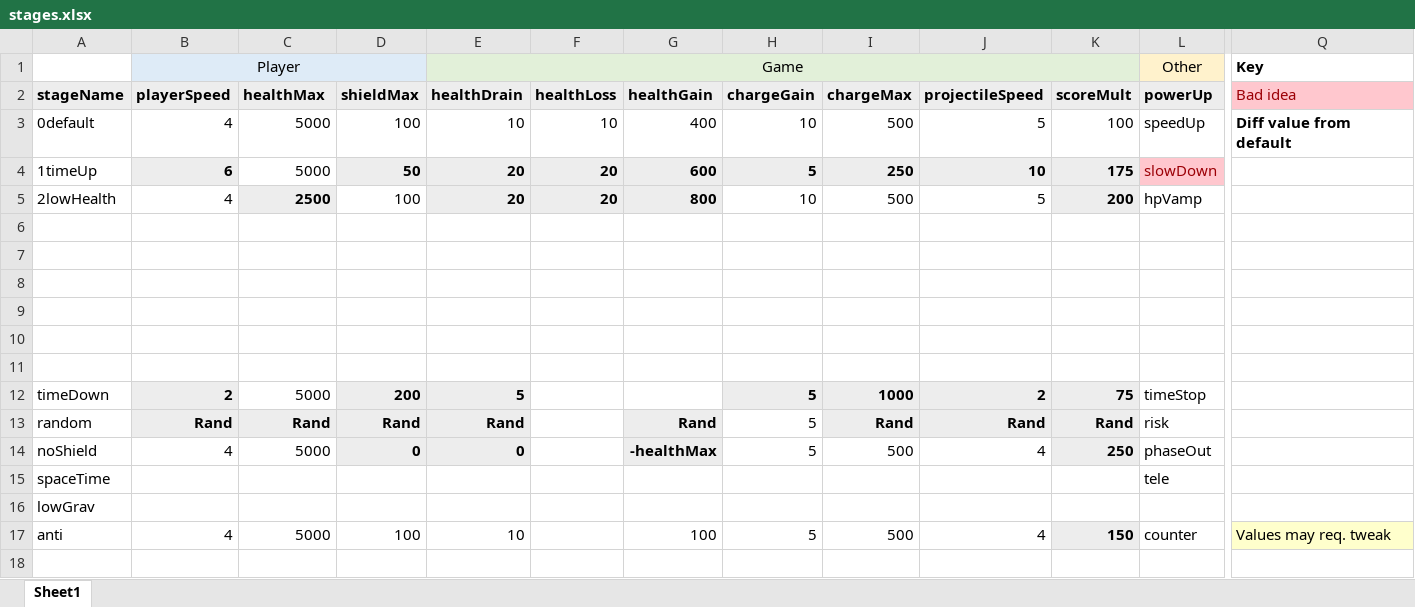
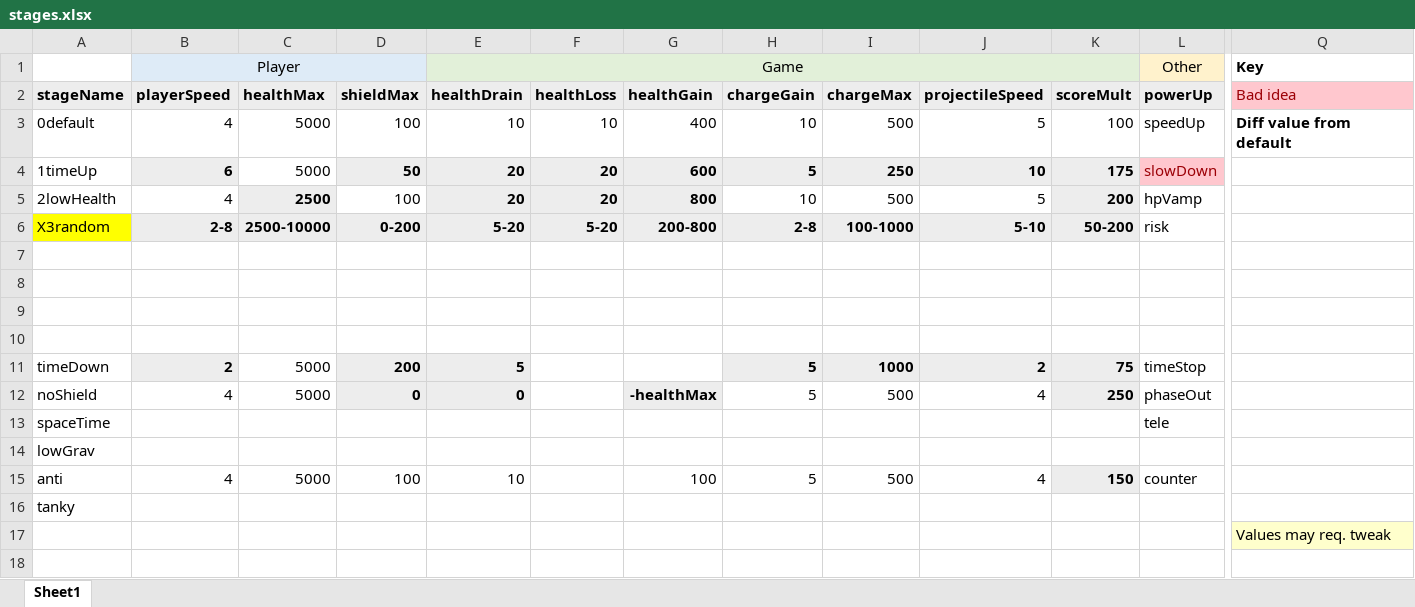
Before and after one commit to leagueofcake/Shift, an Excel workbook: stages.xlsx, sheet Sheet1, drawn as a sheet; only a part is shown, gaps mark what is left out; values as stored, in another font and other column widths than the file's, no borders; removed rows and columns are numbered as before the commit, all else as after; rows hold the shown columns only; the diff names each change by its address in the sheet, - before the commit and + after, or states it on an @@ line.

Commit message:
Updated stages spreadsheet

```diff
--- a/stages.xlsx (sheet Sheet1)
+++ b/stages.xlsx (sheet Sheet1)
-row 6: (empty)
+row 6: X3random | 2-8 | 2500-10000 | 0-200 | 5-20 | 5-20 | 200-800 | 2-8 | 100-1000 | 5-10 | 50-200 | risk
-A6 fill: none
+A6 fill: #FFFF00
-B6:K6 fill: none
+B6:K6 fill: #EDEDED
-row 7: (empty)
-row 13: random | Rand | Rand | Rand | Rand |  | Rand | 5 | Rand | Rand | Rand | risk
-Q15 (Key): Values may req. tweak
+Q15 (Key): (empty)
-Q15 fill: #FFFFCC
+Q15 fill: none
+row 16: tanky
+row 17:  |  |  |  |  |  |  |  |  |  |  |  | Values may req. tweak
```
